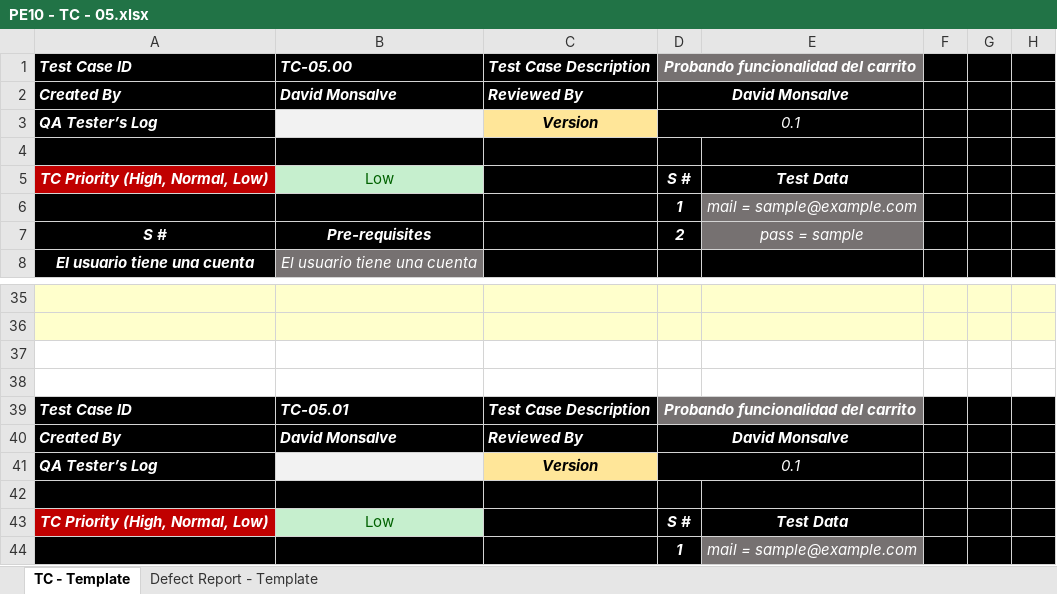
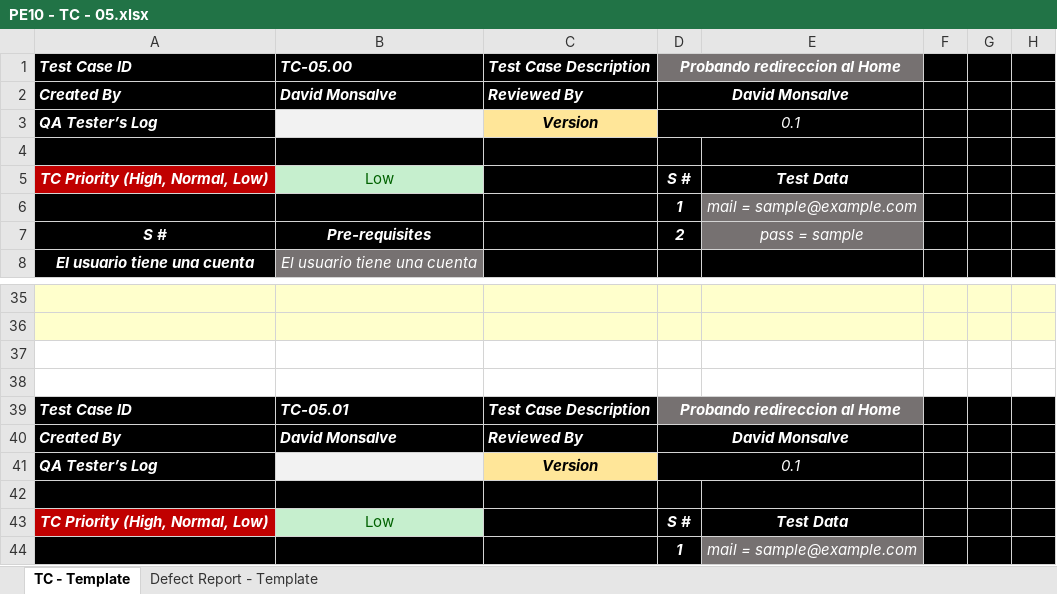
Before and after one commit to DavidMonsalve/TestingAplicaciones--Q-CHECK--TPO, an Excel workbook: tests_cases/PE10 - TC - 05.xlsx, sheet TC - Template, drawn as a sheet; only a part is shown, gaps mark what is left out; values as stored, in another font and other column widths than the file's, no borders; the diff names each change by its address in the sheet, - before the commit and + after, or states it on an @@ line.

Commit message:
tests cases updated

```diff
--- a/tests_cases/PE10 - TC - 05.xlsx (sheet TC - Template)
+++ b/tests_cases/PE10 - TC - 05.xlsx (sheet TC - Template)
-D1: Probando funcionalidad del carrito
+D1: Probando redireccion al Home
-D39: Probando funcionalidad del carrito
+D39: Probando redireccion al Home
```
